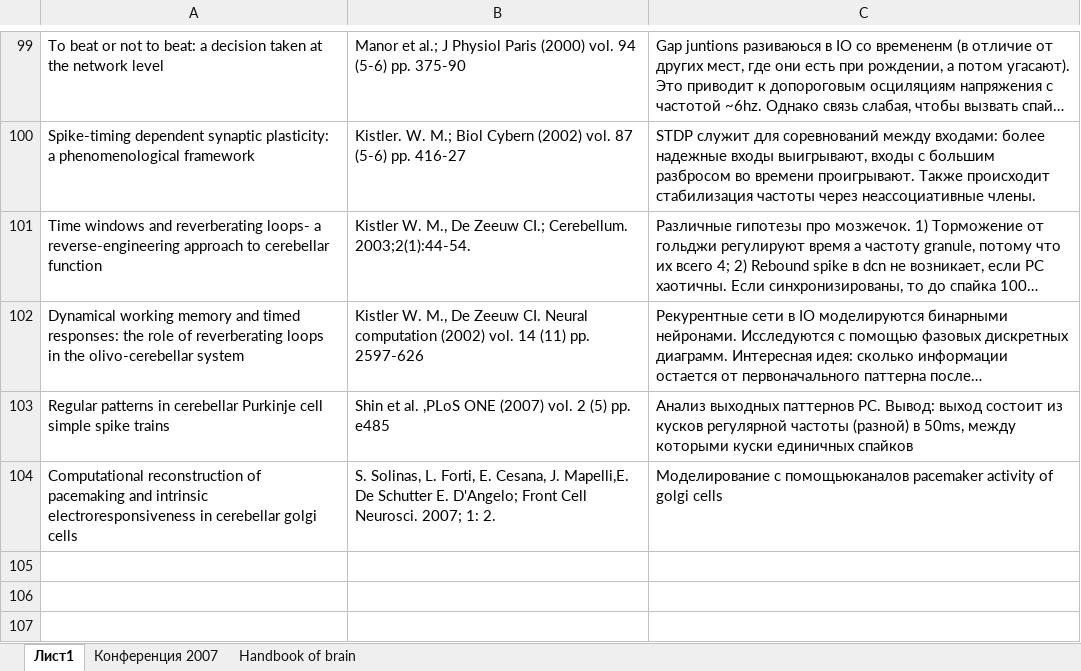
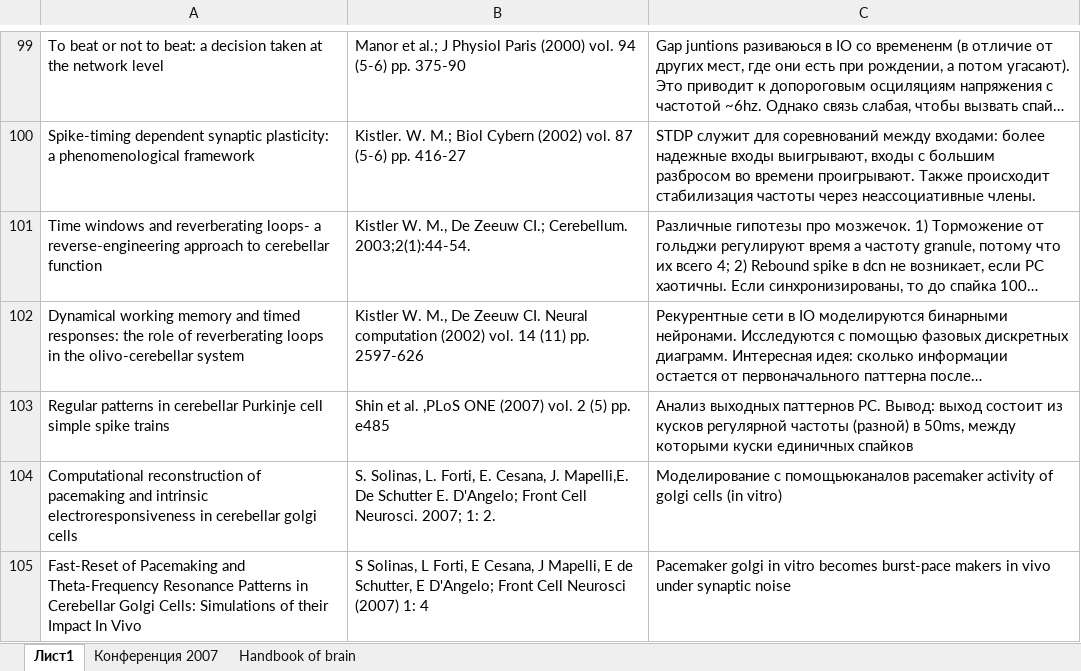
Before and after one commit to vardaanbhat/ntebooks, an Excel workbook: Список прочитанных статей.xlsx, sheet Лист1, drawn as a sheet; only a part is shown, gaps mark what is left out; long unchanged cells end in …; values as stored, in another font and other column widths than the file's, no borders; the diff names each change by its address in the sheet, - before the commit and + after, or states it on an @@ line.

Commit message:
- Fast-Reset of Pacemaking and Theta-Frequency Resonance Patterns in Cerebellar Golgi Cells Simulations of their Impact In Vivo.pdf

```diff
--- a/Список прочитанных статей.xlsx (sheet Лист1)
+++ b/Список прочитанных статей.xlsx (sheet Лист1)
-C104: …golgi cells
+C104: …golgi cells (in vitro)
+row 105: Fast-Reset of Pacemaking and Theta-Frequency Resonance Patterns in Cerebellar Golgi Cells: Simulations of their Impact In Vivo | S Solinas, L Forti, E Cesana, J Mapelli, E de Schutter, E D'Angelo; Front Cell Neurosci (2007) 1: 4 | Pacemaker golgi in vitro becomes burst-pace makers in vivo under synaptic noise
```
Also changed, not shown: 1 other file.
